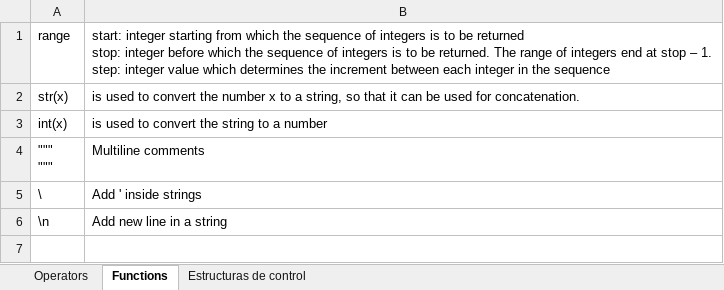
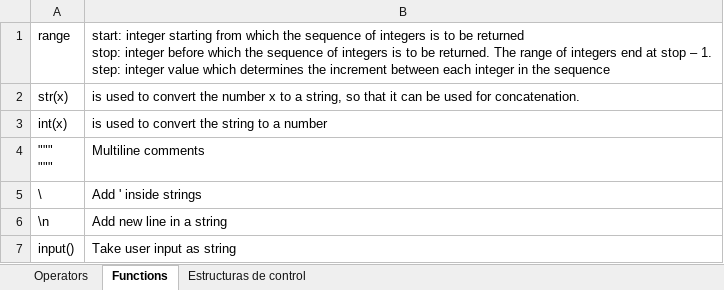
Before and after one commit to quiaff/HackerRankPython, an Excel workbook: Python cheet sheet.xlsx, sheet Functions, drawn as a sheet; values as stored, in another font and other column widths than the file's, no borders; the diff names each change by its address in the sheet, - before the commit and + after, or states it on an @@ line.

```diff
--- a/Python cheet sheet.xlsx (sheet Functions)
+++ b/Python cheet sheet.xlsx (sheet Functions)
+row 7: input() | Take user input as string
```
Also changed, not shown: sheet Operators, 2 other files.
